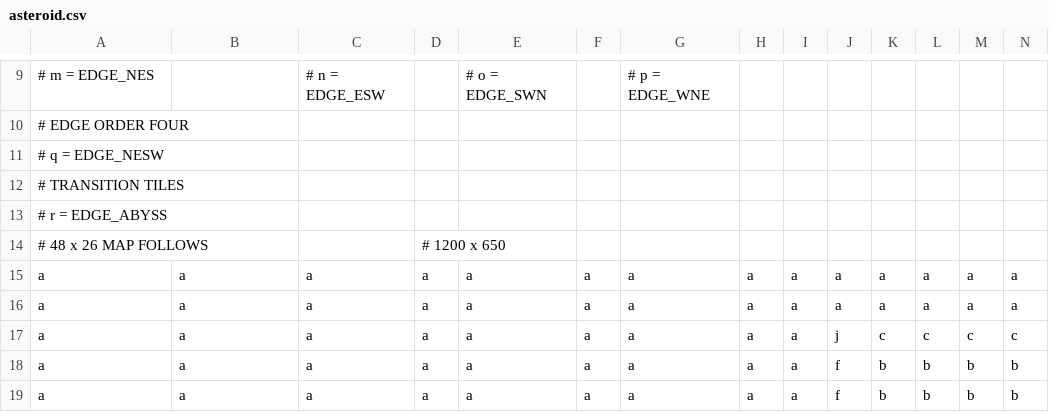
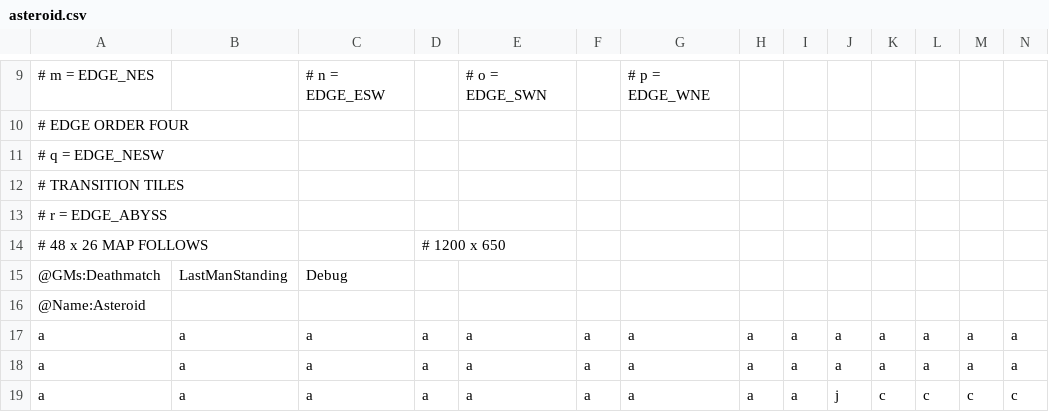
Before and after one commit to ogratton/Ballin---Team-Project, a CSV file: resources/maps/asteroid.csv, drawn as a sheet; only a part is shown, gaps mark what is left out; the shorter side is filled out with more unchanged rows; rows hold the shown columns only; the diff names each change by its address in the sheet, - before the commit and + after, or states it on an @@ line.

```diff
--- a/resources/maps/asteroid.csv
+++ b/resources/maps/asteroid.csv
+row 15: @GMs:Deathmatch | LastManStanding | Debug
+row 16: @Name:Asteroid
```
Also changed, not shown: resources/maps/ballin.csv, resources/maps/hardcore.csv, 15 other files.
